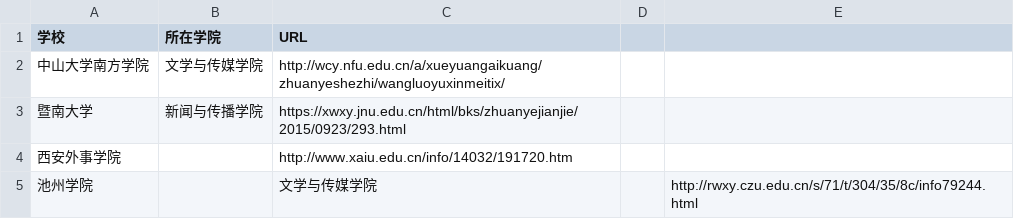
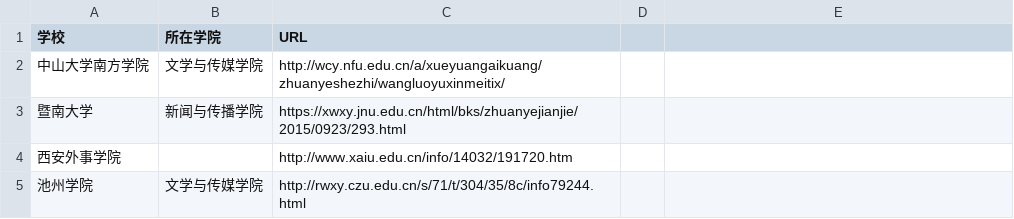
Before and after one commit to WuxueNewmedia/list_newmedia_undergraduate_CN, a TSV file: list.tsv, drawn as a sheet.

Commit message:
Update list.tsv

```diff
--- a/list.tsv
+++ b/list.tsv
@@ -4,2 +4,2 @@
 西安外事学院		http://www.xaiu.edu.cn/info/14032/191720.htm
-池州学院		文学与传媒学院		http://rwxy.czu.edu.cn/s/71/t/304/35/8c/info79244.html
+池州学院	文学与传媒学院	http://rwxy.czu.edu.cn/s/71/t/304/35/8c/info79244.html
```
